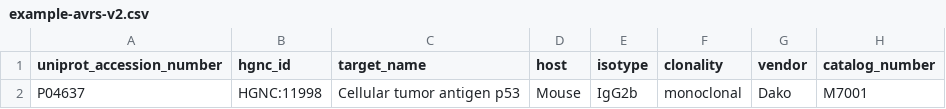
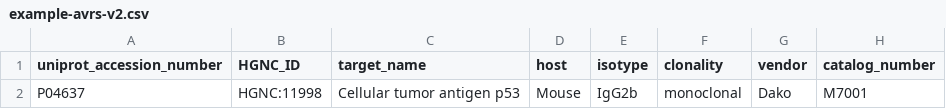
Before and after one commit to hubmapconsortium/antibody-api, a CSV file: server/manual_test_files/V2.0.0/T1/example-avrs-v2.csv, drawn as a sheet; only a part is shown; the diff names each change by its address in the sheet, - before the commit and + after, or states it on an @@ line.

```diff
--- a/server/manual_test_files/V2.0.0/T1/example-avrs-v2.csv
+++ b/server/manual_test_files/V2.0.0/T1/example-avrs-v2.csv
-B1: hgnc_id
+B1: HGNC_ID
```
Also changed, not shown: 5 other files.
